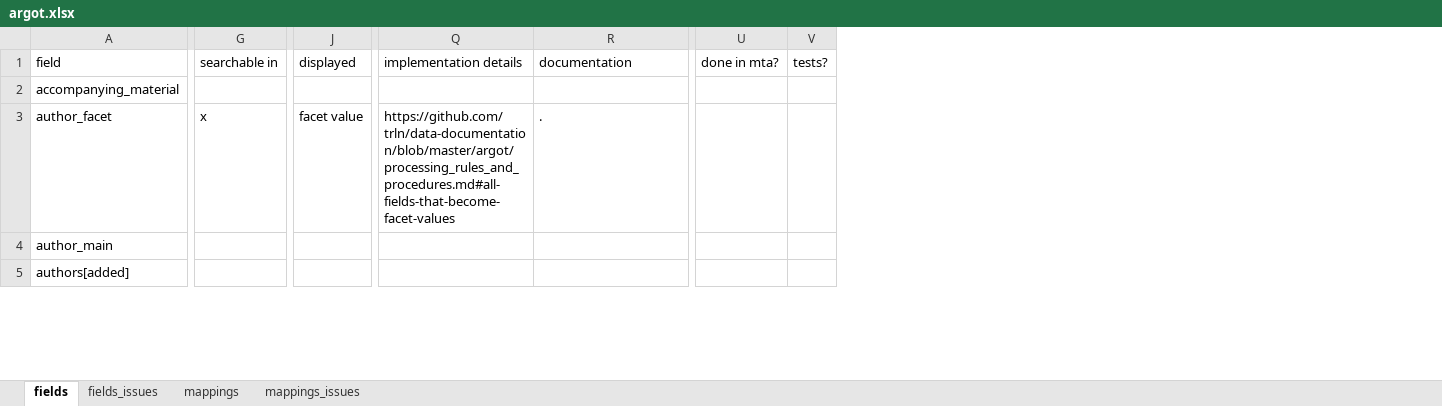
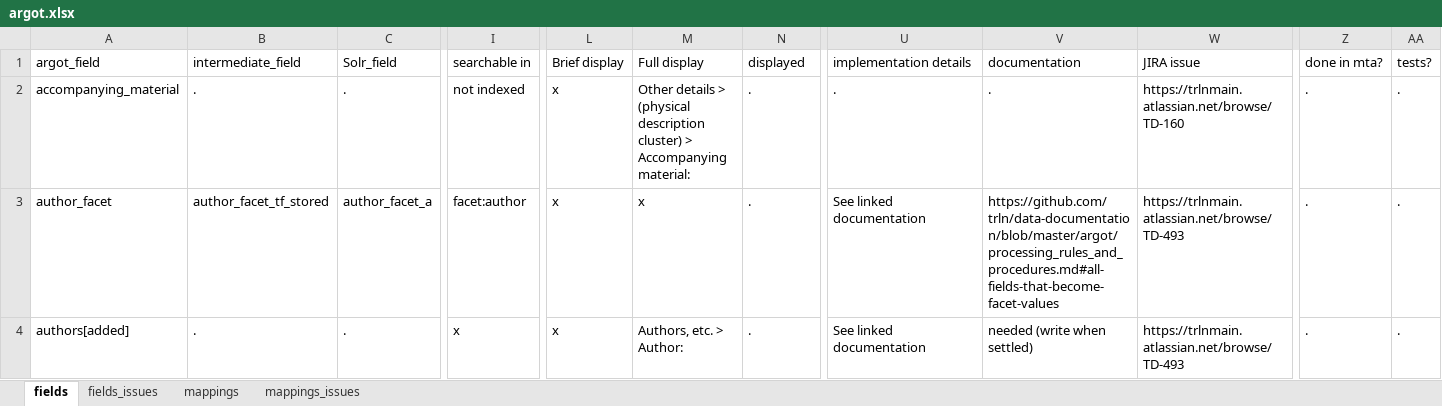
Before and after one commit to trln/data-documentation, an Excel workbook: argot/argot.xlsx, sheet fields, drawn as a sheet; only a part is shown, gaps mark what is left out; values as stored, in another font and other column widths than the file's, no borders; table styles not drawn; removed rows and columns are numbered as before the commit, all else as after; rows hold the shown columns only; the diff covers the shown part only; the diff names each change by its address in the sheet, - before the commit and + after, or states it on an @@ line.

```diff
--- a/argot/argot.xlsx (sheet fields)
+++ b/argot/argot.xlsx (sheet fields)
+column B (intermediate_field), rows 2-4: . | author_facet_tf_stored | .
+column C (Solr_field), rows 2-4: . | author_facet_a | .
+column L (Brief display), rows 2-4: all x
+column M (Full display), rows 2-4: Other details > (physical description cluster) > Accompanying material: | x | Authors, etc. > Author:
+column W (JIRA issue), rows 2-4: https://trlnmain.atlassian.net/browse/TD-160 | https://trlnmain.atlassian.net/browse/TD-493 | https://trlnmain.atlassian.net/browse/TD-493
-A1: field
+A1: argot_field
-I2 (searchable in): (empty)
+I2 (searchable in): not indexed
-N2 (displayed): (empty)
+N2 (displayed): .
-U2 (implementation details): (empty)
+U2 (implementation details): .
-V2 (documentation): (empty)
+V2 (documentation): .
-Z2:Z3 (done in mta?): (empty)
+Z2:Z3 (done in mta?): .
-AA2:AA3 (tests?): (empty)
+AA2:AA3 (tests?): .
-I3 (searchable in): x
+I3 (searchable in): facet:author
-N3 (displayed): facet value
+N3 (displayed): .
-U3 (implementation details): https://github.com/trln/data-documentation/blob/master/argot/processing_rules_and_procedures.md#all-fields-that-become-facet-values
+U3 (implementation details): See linked documentation
-V3 (documentation): .
+V3 (documentation): https://github.com/trln/data-documentation/blob/master/argot/processing_rules_and_procedures.md#all-fields-that-become-facet-values
-row 4: author_main
-I4 (searchable in): (empty)
+I4 (searchable in): x
-N4 (displayed): (empty)
+N4 (displayed): .
-U4 (implementation details): (empty)
+U4 (implementation details): See linked documentation
-V4 (documentation): (empty)
+V4 (documentation): needed (write when settled)
-Z4 (done in mta?): (empty)
+Z4 (done in mta?): .
-AA4 (tests?): (empty)
+AA4 (tests?): .
```
Also changed, not shown: 24 added rows, 26 removed rows and 653 edited cells elsewhere in this sheet, sheet mappings, sheet fields_issues, sheet mappings_issues, formulas that keep their value, argot/working_docs/endeca_fields_to_Argot.xlsx, 7 other files.
